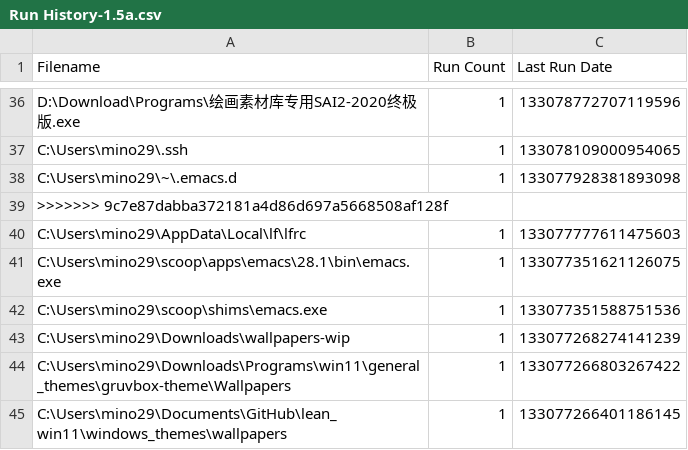
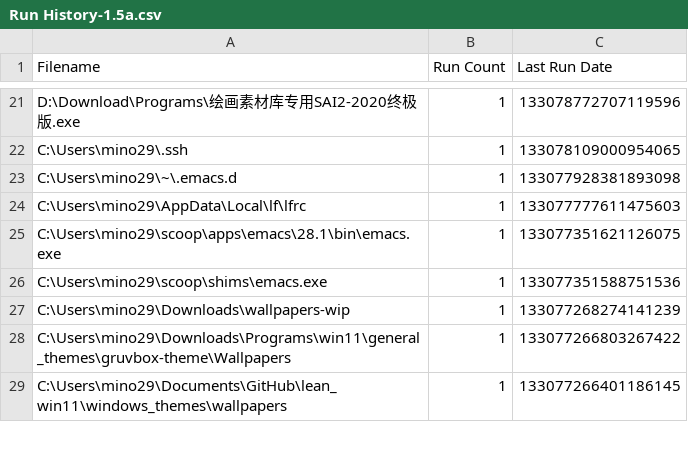
Before and after one commit to odoochain/zenman-dotfiles, a CSV file: windows/everything/Run History-1.5a.csv, drawn as a sheet; only a part is shown, gaps mark what is left out; the diff covers the shown part only.

```diff
--- a/windows/everything/Run History-1.5a.csv
+++ b/windows/everything/Run History-1.5a.csv
@@ -38,3 +23,2 @@ Filename,Run Count,Last Run Date
 "C:\Users\mino29\~\.emacs.d",1,133077928381893098
->>>>>>> 9c7e87dabba372181a4d86d697a5668508af128f
 "C:\Users\mino29\AppData\Local\lf\lfrc",1,133077777611475603
```
Also changed, not shown: 2 added rows and 16 removed rows elsewhere in this file, windows/everything/Search History-1.5a.csv, 3 other files.
